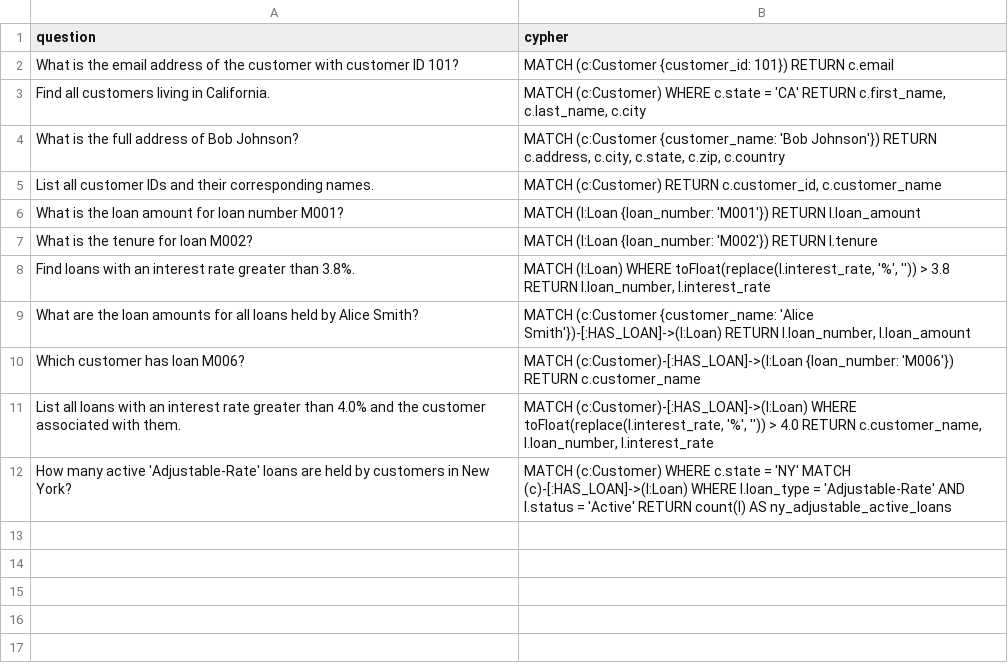
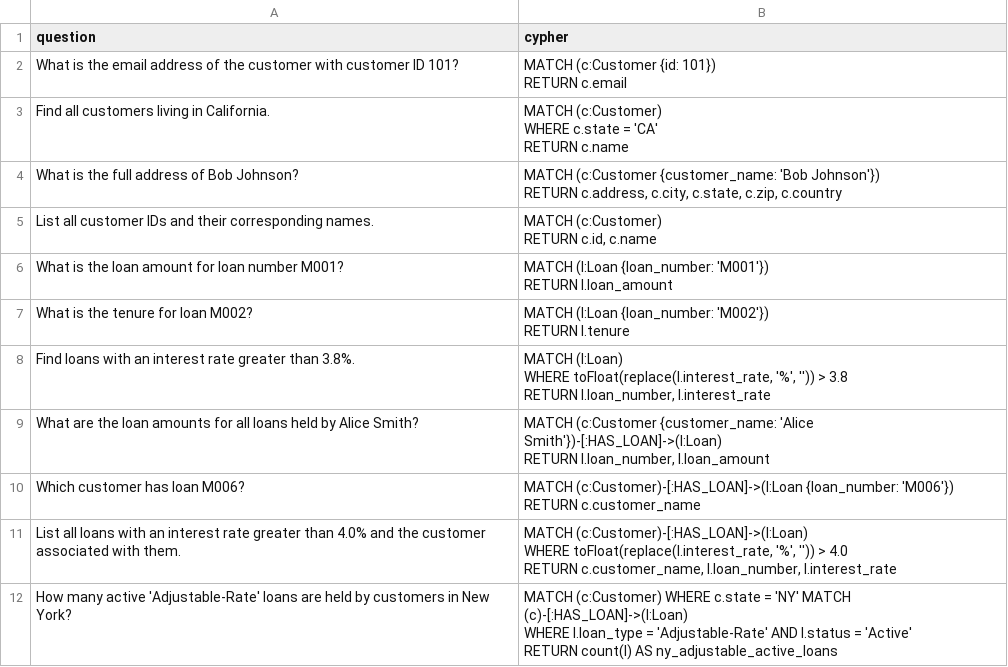
Before and after one commit to tauseef1234/agentic_rag, a CSV file: data/example_cypher.csv, drawn as a sheet; only a part is shown; the diff covers the shown part only.

Commit message:
Update example_cypher.csv

```diff
--- a/data/example_cypher.csv
+++ b/data/example_cypher.csv
@@ -2,22 +2,48 @@ question, cypher
-What is the email address of the customer with customer ID 101?,"
-MATCH (c:Customer {customer_id: 101}) RETURN c.email"
-Find all customers living in California.,"
-MATCH (c:Customer) WHERE c.state = 'CA' RETURN c.first_name, c.last_name, c.city"
-What is the full address of Bob Johnson?,"
-MATCH (c:Customer {customer_name: 'Bob Johnson'}) RETURN c.address, c.city, c.state, c.zip, c.country"
-List all customer IDs and their corresponding names.,"
-MATCH (c:Customer) RETURN c.customer_id, c.customer_name"
-What is the loan amount for loan number M001?,"
-MATCH (l:Loan {loan_number: 'M001'}) RETURN l.loan_amount"
-What is the tenure for loan M002?,"
-MATCH (l:Loan {loan_number: 'M002'}) RETURN l.tenure"
-Find loans with an interest rate greater than 3.8%.,"
-MATCH (l:Loan) WHERE toFloat(replace(l.interest_rate, '%', '')) > 3.8 RETURN l.loan_number, l.interest_rate"
-What are the loan amounts for all loans held by Alice Smith?,"
-MATCH (c:Customer {customer_name: 'Alice Smith'})-[:HAS_LOAN]->(l:Loan) RETURN l.loan_number, l.loan_amount"
-Which customer has loan M006?,"
-MATCH (c:Customer)-[:HAS_LOAN]->(l:Loan {loan_number: 'M006'}) RETURN c.customer_name"
-List all loans with an interest rate greater than 4.0% and the customer associated with them.,"
-MATCH (c:Customer)-[:HAS_LOAN]->(l:Loan) WHERE toFloat(replace(l.interest_rate, '%', '')) > 4.0 RETURN c.customer_name, l.loan_number, l.interest_rate"
-How many active 'Adjustable-Rate' loans are held by customers in New York?,"
-MATCH (c:Customer) WHERE c.state = 'NY' MATCH (c)-[:HAS_LOAN]->(l:Loan) WHERE l.loan_type = 'Adjustable-Rate' AND l.status = 'Active' RETURN count(l) AS ny_adjustable_active_loans"
+What is the email address of the customer with customer ID 101?,"
+     MATCH (c:Customer {id: 101})
+     RETURN c.email
+     "
+Find all customers living in California.,"
+     MATCH (c:Customer)
+     WHERE c.state = 'CA'
+     RETURN c.name
+     "
+What is the full address of Bob Johnson?,"
+     MATCH (c:Customer {customer_name: 'Bob Johnson'})
+     RETURN c.address, c.city, c.state, c.zip, c.country
+     "
+List all customer IDs and their corresponding names.,"
+     MATCH (c:Customer)
+     RETURN c.id, c.name
+     "
+What is the loan amount for loan number M001?,"
+     MATCH (l:Loan {loan_number: 'M001'})
+     RETURN l.loan_amount
+     "
+What is the tenure for loan M002?,"
+     MATCH (l:Loan {loan_number: 'M002'})
+     RETURN l.tenure
+     "
+Find loans with an interest rate greater than 3.8%.,"
+     MATCH (l:Loan)
+     WHERE toFloat(replace(l.interest_rate, '%', '')) > 3.8
+     RETURN l.loan_number, l.interest_rate
+     "
+What are the loan amounts for all loans held by Alice Smith?,"
+      MATCH (c:Customer {customer_name: 'Alice Smith'})-[:HAS_LOAN]->(l:Loan)
+      RETURN l.loan_number, l.loan_amount
+      "
+Which customer has loan M006?,"
+      MATCH (c:Customer)-[:HAS_LOAN]->(l:Loan {loan_number: 'M006'})
+      RETURN c.customer_name
+      "
+List all loans with an interest rate greater than 4.0% and the customer associated with them.,"
+      MATCH (c:Customer)-[:HAS_LOAN]->(l:Loan)
+      WHERE toFloat(replace(l.interest_rate, '%', '')) > 4.0
+      RETURN c.customer_name, l.loan_number, l.interest_rate
+      "
+How many active 'Adjustable-Rate' loans are held by customers in New York?,"
+      MATCH (c:Customer) WHERE c.state = 'NY' MATCH (c)-[:HAS_LOAN]->(l:Loan)
+      WHERE l.loan_type = 'Adjustable-Rate' AND l.status = 'Active'
+      RETURN count(l) AS ny_adjustable_active_loans
+      "
```
Also changed, not shown: 10 added rows elsewhere in this file.
